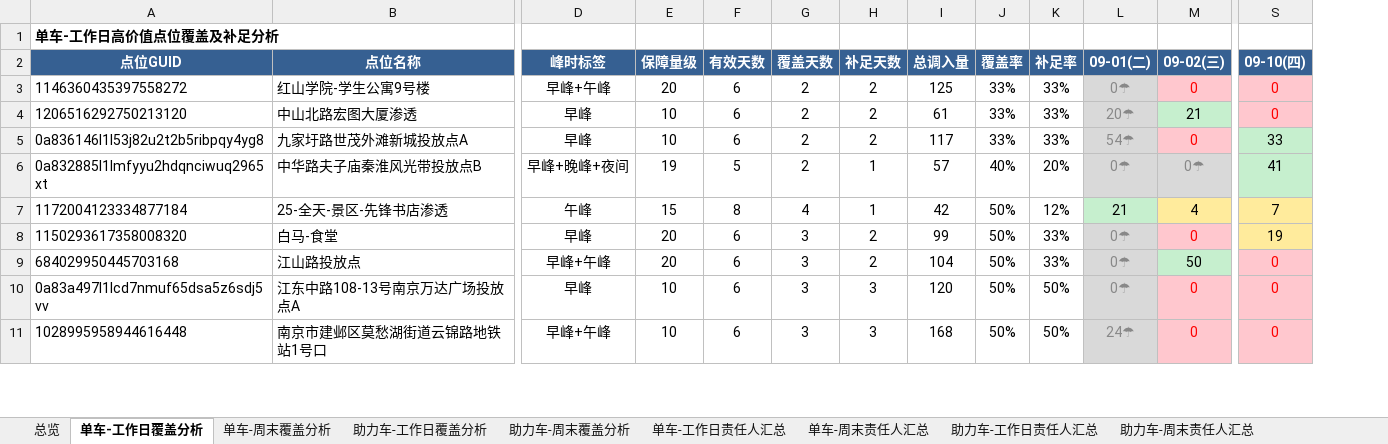
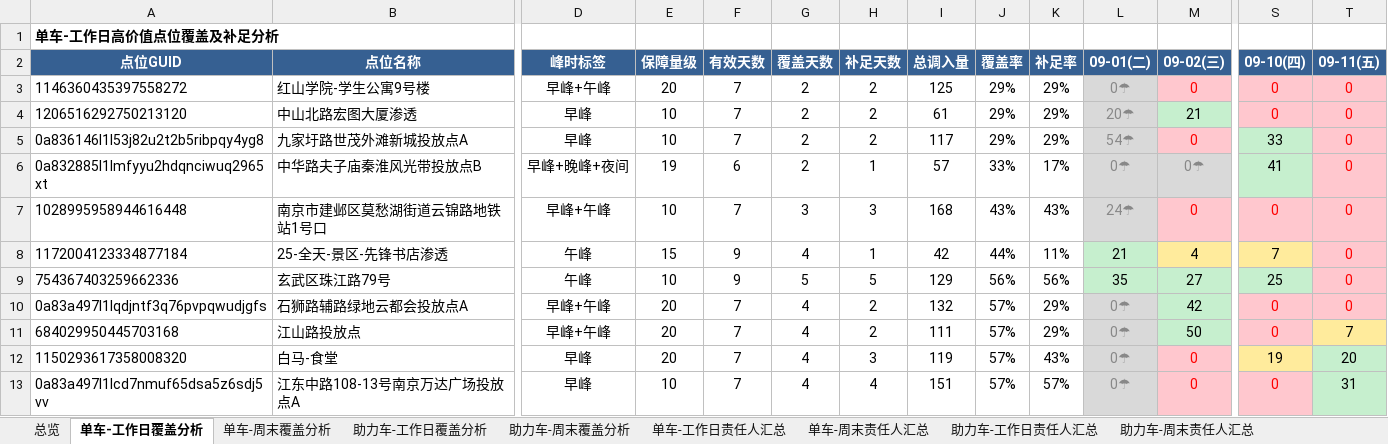
Before and after one commit to Zoey-1214/daily-report, an Excel workbook: coverage.xlsx, sheet 单车-工作日覆盖分析, drawn as a sheet; only a part is shown, gaps mark what is left out; values as stored, in another font and other column widths than the file's, no borders; removed rows and columns are numbered as before the commit, all else as after; rows hold the shown columns only; the diff covers the shown part only; the diff names each change by its address in the sheet, - before the commit and + after, or states it on an @@ line.

```diff
--- a/coverage.xlsx (sheet 单车-工作日覆盖分析)
+++ b/coverage.xlsx (sheet 单车-工作日覆盖分析)
+column T (09-11(五)), rows 3-6: all 0; row 8: 0; row 11: 7; row 13: 31
-F3:F5 (有效天数): 6
+F3:F5 (有效天数): 7
-J3:J5 (覆盖率): 33%
+J3:J5 (覆盖率): 29%
-K3:K5 (补足率): 33%
+K3:K5 (补足率): 29%
-F6 (有效天数): 5
+F6 (有效天数): 6
-J6 (覆盖率): 40%
+J6 (覆盖率): 33%
-K6 (补足率): 20%
+K6 (补足率): 17%
+row 7: 1028995958944616448 | 南京市建邺区莫愁湖街道云锦路地铁站1号口 | 早峰+午峰 | 10 | 7 | 3 | 3 | 168 | 43% | 43% | 24☂ | 0 | 0 | 0
-F8 (有效天数): 8
+F8 (有效天数): 9
-J8 (覆盖率): 50%
+J8 (覆盖率): 44%
-K8 (补足率): 12%
+K8 (补足率): 11%
-row 8: 1150293617358008320 | 白马-食堂 | 早峰 | 20 | 6 | 3 | 2 | 99 | 50% | 33% | 0☂ | 0 | 19
+row 9: 754367403259662336 | 玄武区珠江路79号 | 午峰 | 10 | 9 | 5 | 5 | 129 | 56% | 56% | 35 | 27 | 25 | 0
+row 10: 0a83a497l1lqdjntf3q76pvpqwudjgfs | 石狮路辅路绿地云都会投放点A | 早峰+午峰 | 20 | 7 | 4 | 2 | 132 | 57% | 29% | 0☂ | 42 | 0 | 0
-F11 (有效天数): 6
+F11 (有效天数): 7
-G11 (覆盖天数): 3
+G11 (覆盖天数): 4
-I11 (总调入量): 104
+I11 (总调入量): 111
-J11 (覆盖率): 50%
+J11 (覆盖率): 57%
-K11 (补足率): 33%
+K11 (补足率): 29%
+row 12: 1150293617358008320 | 白马-食堂 | 早峰 | 20 | 7 | 4 | 3 | 119 | 57% | 43% | 0☂ | 0 | 19 | 20
-F13 (有效天数): 6
+F13 (有效天数): 7
-G13 (覆盖天数): 3
+G13 (覆盖天数): 4
-H13 (补足天数): 3
+H13 (补足天数): 4
-I13 (总调入量): 120
+I13 (总调入量): 151
-J13 (覆盖率): 50%
+J13 (覆盖率): 57%
-K13 (补足率): 50%
+K13 (补足率): 57%
-row 11: 1028995958944616448 | 南京市建邺区莫愁湖街道云锦路地铁站1号口 | 早峰+午峰 | 10 | 6 | 3 | 3 | 168 | 50% | 50% | 24☂ | 0 | 0
```
Also changed, not shown: 13 added rows, 15 removed rows and 586 edited cells elsewhere in this sheet, sheet 单车-周末覆盖分析, sheet 助力车-工作日覆盖分析, sheet 助力车-周末覆盖分析, sheet 单车-周末责任人汇总, sheet 单车-工作日责任人汇总, sheet 助力车-周末责任人汇总, 2 more sheets.
